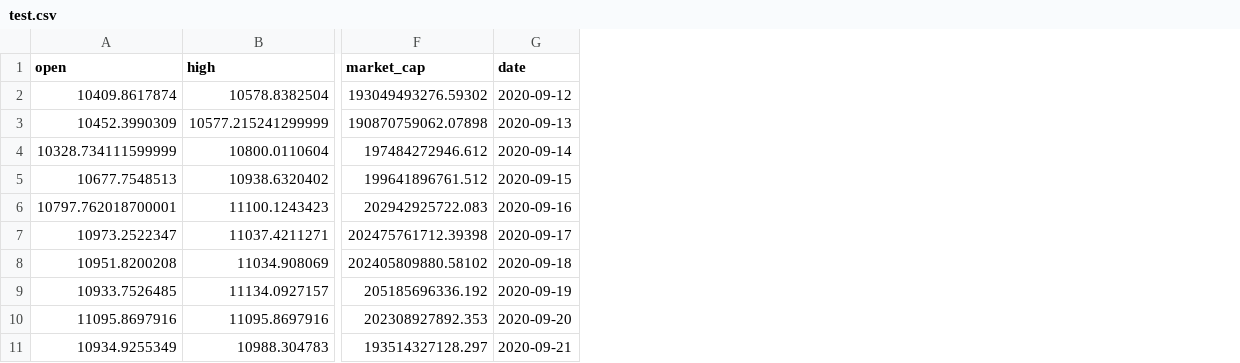
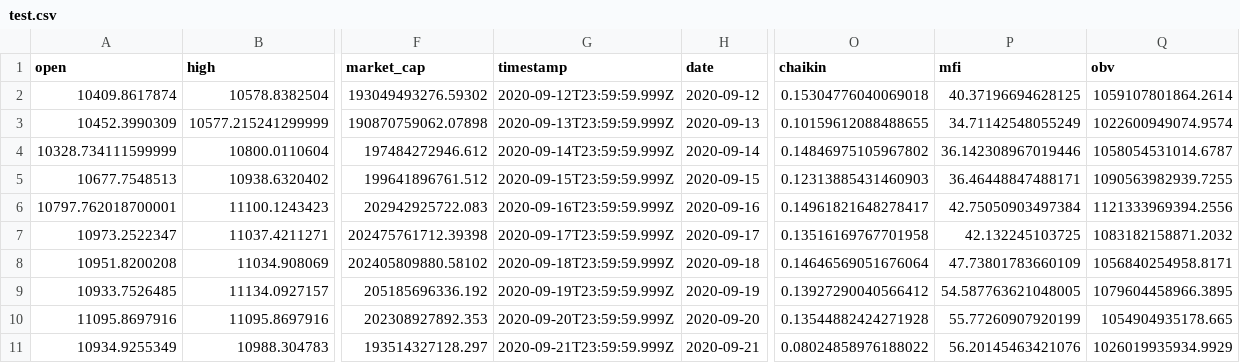
Before and after one commit to barberogaston/trading-bot, a CSV file: trading_bot/data/test.csv, drawn as a sheet; only a part is shown, gaps mark what is left out; the diff names each change by its address in the sheet, - before the commit and + after, or states it on an @@ line.

```diff
--- a/trading_bot/data/test.csv
+++ b/trading_bot/data/test.csv
+column G (timestamp), rows 2-11: 2020-09-12T23:59:59.999Z | 2020-09-13T23:59:59.999Z | 2020-09-14T23:59:59.999Z | 2020-09-15T23:59:59.999Z | 2020-09-16T23:59:59.999Z | 2020-09-17T23:59:59.999Z | 2020-09-18T23:59:59.999Z | 2020-09-19T23:59:59.999Z | 2020-09-20T23:59:59.999Z | 2020-09-21T23:59:59.999Z
+column O (chaikin), rows 2-11: 0.15304776040069018 | 0.10159612088488655 | 0.14846975105967802 | 0.12313885431460903 | 0.14961821648278417 | 0.13516169767701958 | 0.14646569051676064 | 0.13927290040566412 | 0.13544882424271928 | 0.08024858976188022
+column P (mfi), rows 2-11: 40.37196694628125 | 34.71142548055249 | 36.142308967019446 | 36.46448847488171 | 42.75050903497384 | 42.132245103725 | 47.73801783660109 | 54.587763621048005 | 55.77260907920199 | 56.20145463421076
+column Q (obv), rows 2-11: 1059107801864.2614 | 1022600949074.9574 | 1058054531014.6787 | 1090563982939.7255 | 1121333969394.2556 | 1083182158871.2032 | 1056840254958.8171 | 1079604458966.3895 | 1054904935178.665 | 1026019935934.9929
```
Also changed, not shown: 2 other files.
